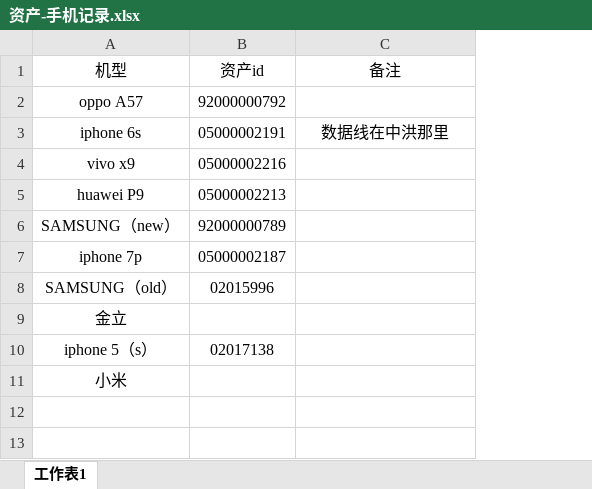
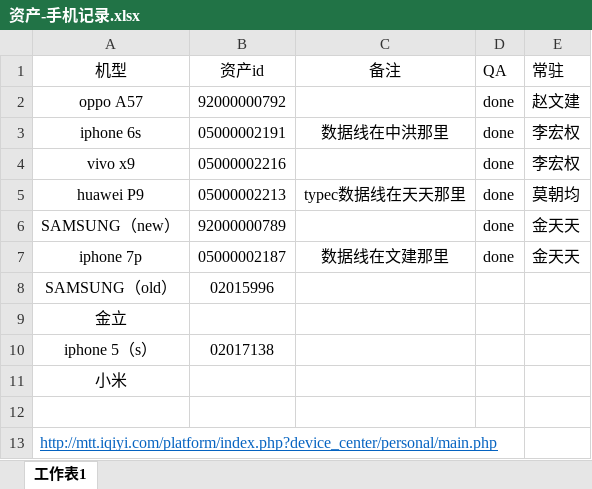
Before and after one commit to Brandy12345/files, an Excel workbook: 资产-手机记录.xlsx, sheet 工作表1, drawn as a sheet; values as stored, in another font and other column widths than the file's, no borders; the diff names each change by its address in the sheet, - before the commit and + after, or states it on an @@ line.

```diff
--- a/资产-手机记录.xlsx (sheet 工作表1)
+++ b/资产-手机记录.xlsx (sheet 工作表1)
+column D (QA), rows 2-7: all done
+column E (常驻), rows 2-7: 赵文建 | 李宏权 | 李宏权 | 莫朝均 | 金天天 | 金天天
-C5 (备注): (empty)
+C5 (备注): typec数据线在天天那里
-C7 (备注): (empty)
+C7 (备注): 数据线在文建那里
+row 12: (empty)
+row 13: http://mtt.iqiyi.com/platform/index.php?device_center/personal/main.php
```
Also changed, not shown: 5 other files.
